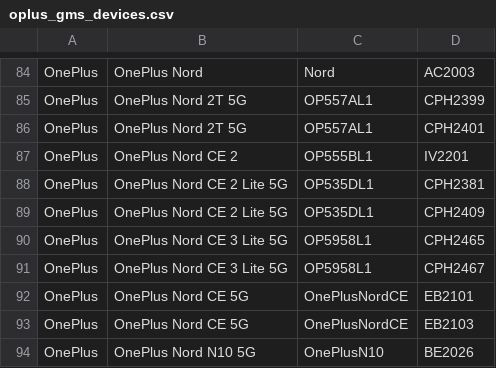
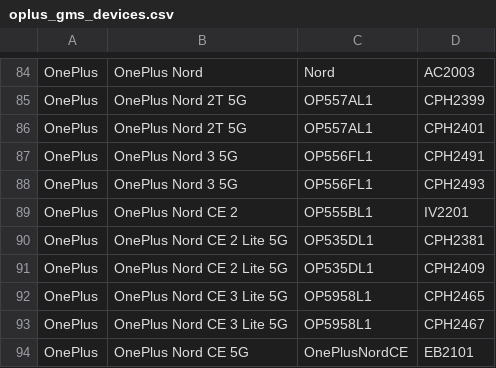
Before and after one commit to parserpp/get_android_data, a CSV file: data/oplus_gms_devices.csv, drawn as a sheet; only a part is shown, gaps mark what is left out; the shorter side is filled out with more unchanged rows; the diff names each change by its address in the sheet, - before the commit and + after, or states it on an @@ line.

```diff
--- a/data/oplus_gms_devices.csv
+++ b/data/oplus_gms_devices.csv
+row 87: OnePlus | OnePlus Nord 3 5G | OP556FL1 | CPH2491
+row 88: OnePlus | OnePlus Nord 3 5G | OP556FL1 | CPH2493
```
Also changed, not shown: data/vivo_gms_devices.csv.
